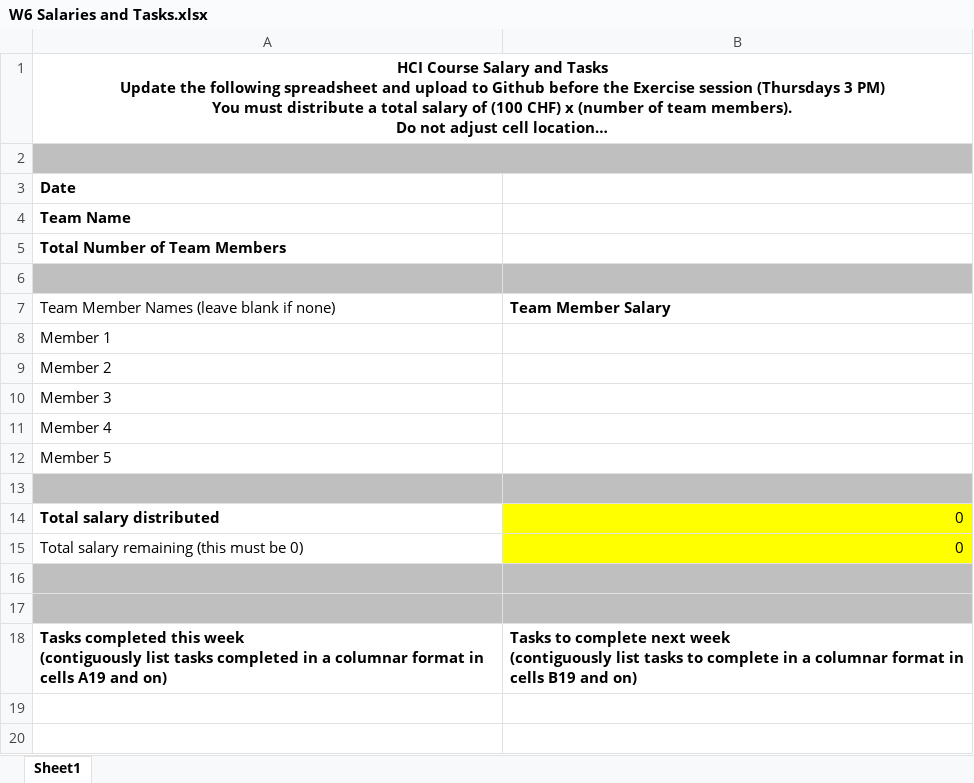
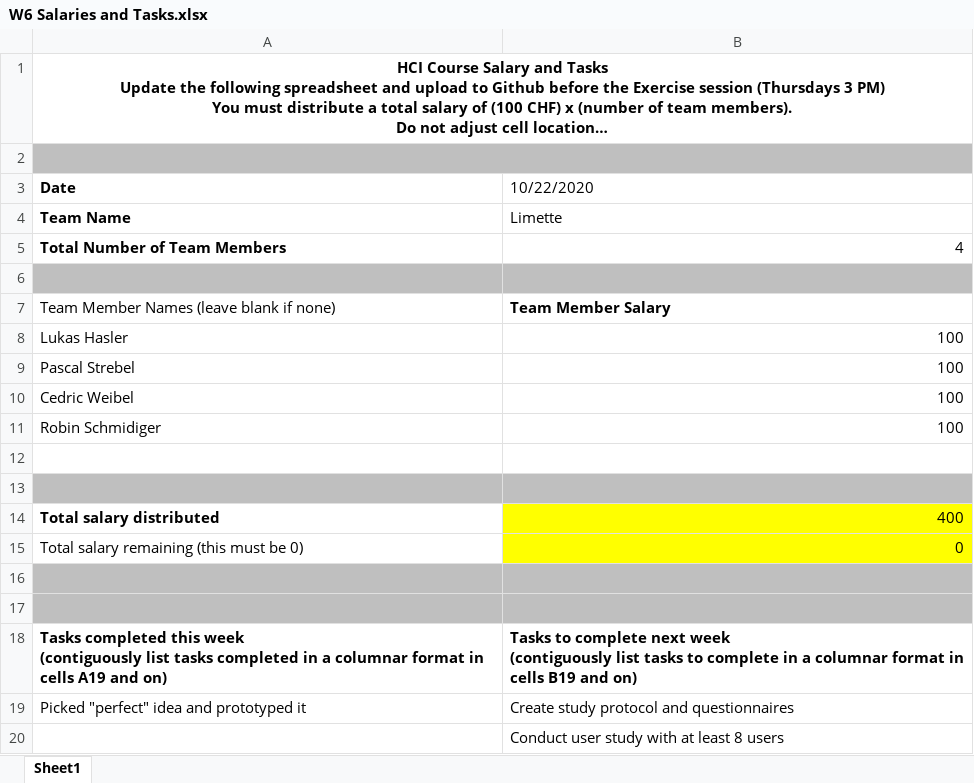
Before and after one commit to pastreb/HCI-Spatial-Arrangement-in-Video-Conferencing, an Excel workbook: Salary/W6 Salaries and Tasks.xlsx, sheet Sheet1, drawn as a sheet; long unchanged cells end in …; values as stored, in another font and other column widths than the file's, no borders; removed rows and columns are numbered as before the commit, all else as after; the diff names each change by its address in the sheet, - before the commit and + after, or states it on an @@ line.

Commit message:
Salaries and Tasks update

```diff
--- a/Salary/W6 Salaries and Tasks.xlsx (sheet Sheet1)
+++ b/Salary/W6 Salaries and Tasks.xlsx (sheet Sheet1)
-B3: (empty)
+B3: 10/22/2020
-B4 (10/22/2020): (empty)
+B4 (10/22/2020): Limette
-B5 (10/22/2020): (empty)
+B5 (10/22/2020): 4
-row 8: Member 1
-row 9: Member 2
-row 10: Member 3
-row 11: Member 4
-row 12: Member 5
+row 8: Lukas Hasler | 100
+row 9: Pascal Strebel | 100
+row 10: Cedric Weibel | 100
+row 11: Robin Schmidiger | 100
-A12:B12 fill: #BFBFBF
+A12:B12 fill: none
+row 13: (empty)
-B14 (10/22/2020): 0
+B14 (10/22/2020): 400
+row 19: Picked "perfect" idea and prototyped it | Create study protocol and questionnaires
+row 20:  | Conduct user study with at least 8 users
```
Also changed, not shown: Salary/W5 Salaries and Tasks.xlsx.
